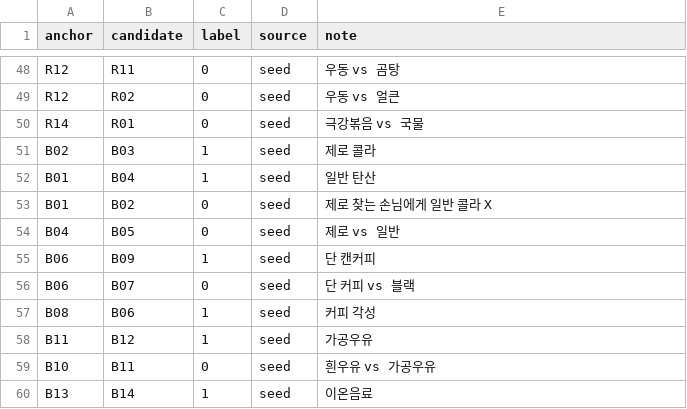
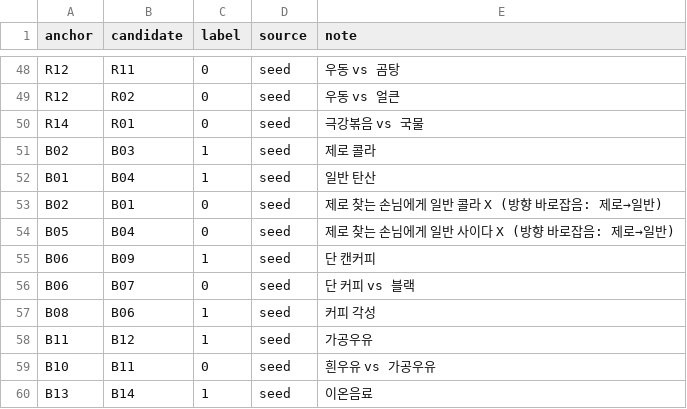
Before and after one commit to aeeengsungwoo/cvs-taxonomy, a CSV file: review/gold.csv, drawn as a sheet; only a part is shown, gaps mark what is left out.

Commit message:
품절 대체 추천(점원 순서), 방향 있는 대체 정책, 상품 벡터 지도, 관리자 HITL
- oos: 품절 시 같은 라인 → 같은 세부 카테고리 → 나머지 순으로 3개와 이유, 기준 미만은 권하지 않음
- 방향 정책: 코카콜라 → 제로 감점 허용, 제로 → 코카콜라 금지 (당·맵기·카페인)
- 상품 벡터(embed) + 지도(docs/product_map.svg), 벡터 근처 후보 라벨 전파 자동 판정
- 관리자 질문: 정책 문항(답 1개 = N쌍) + 불확실 상품쌍만 (review/admin_queue.csv)
- 시드 라벨 방향 바로잡음(제로 → 일반 X)

```diff
--- a/review/gold.csv
+++ b/review/gold.csv
@@ -52,4 +52,4 @@ B02,B03,1,seed,제로 콜라
 B01,B04,1,seed,일반 탄산
-B01,B02,0,seed,제로 찾는 손님에게 일반 콜라 X
-B04,B05,0,seed,제로 vs 일반
+B02,B01,0,seed,제로 찾는 손님에게 일반 콜라 X (방향 바로잡음: 제로→일반)
+B05,B04,0,seed,제로 찾는 손님에게 일반 사이다 X (방향 바로잡음: 제로→일반)
 B06,B09,1,seed,단 캔커피
```
Also changed, not shown: out/attribute_impact.csv, review/anchor.csv, 19 other files.
